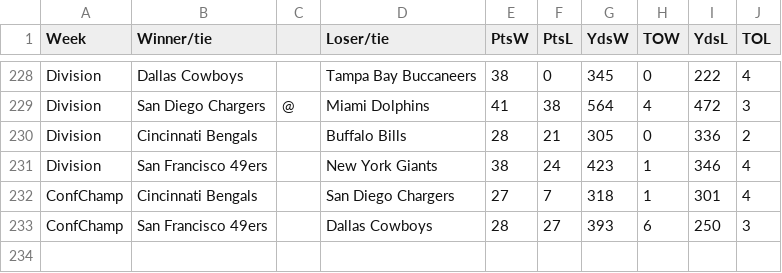
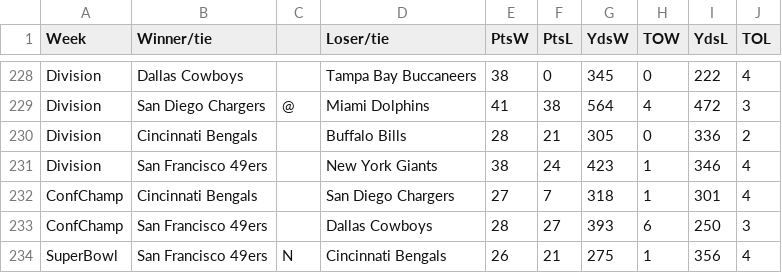
Before and after one commit to tedtasman/NFL-thing, a CSV file: data_files/nfl_data_1981.csv, drawn as a sheet; only a part is shown, gaps mark what is left out; the diff names each change by its address in the sheet, - before the commit and + after, or states it on an @@ line.

```diff
--- a/data_files/nfl_data_1981.csv
+++ b/data_files/nfl_data_1981.csv
+row 234: SuperBowl | San Francisco 49ers | N | Cincinnati Bengals | 26 | 21 | 275 | 1 | 356 | 4
```
Also changed, not shown: data_files/nfl_data_1974.csv, data_files/nfl_data_1979.csv, 56 other files.
